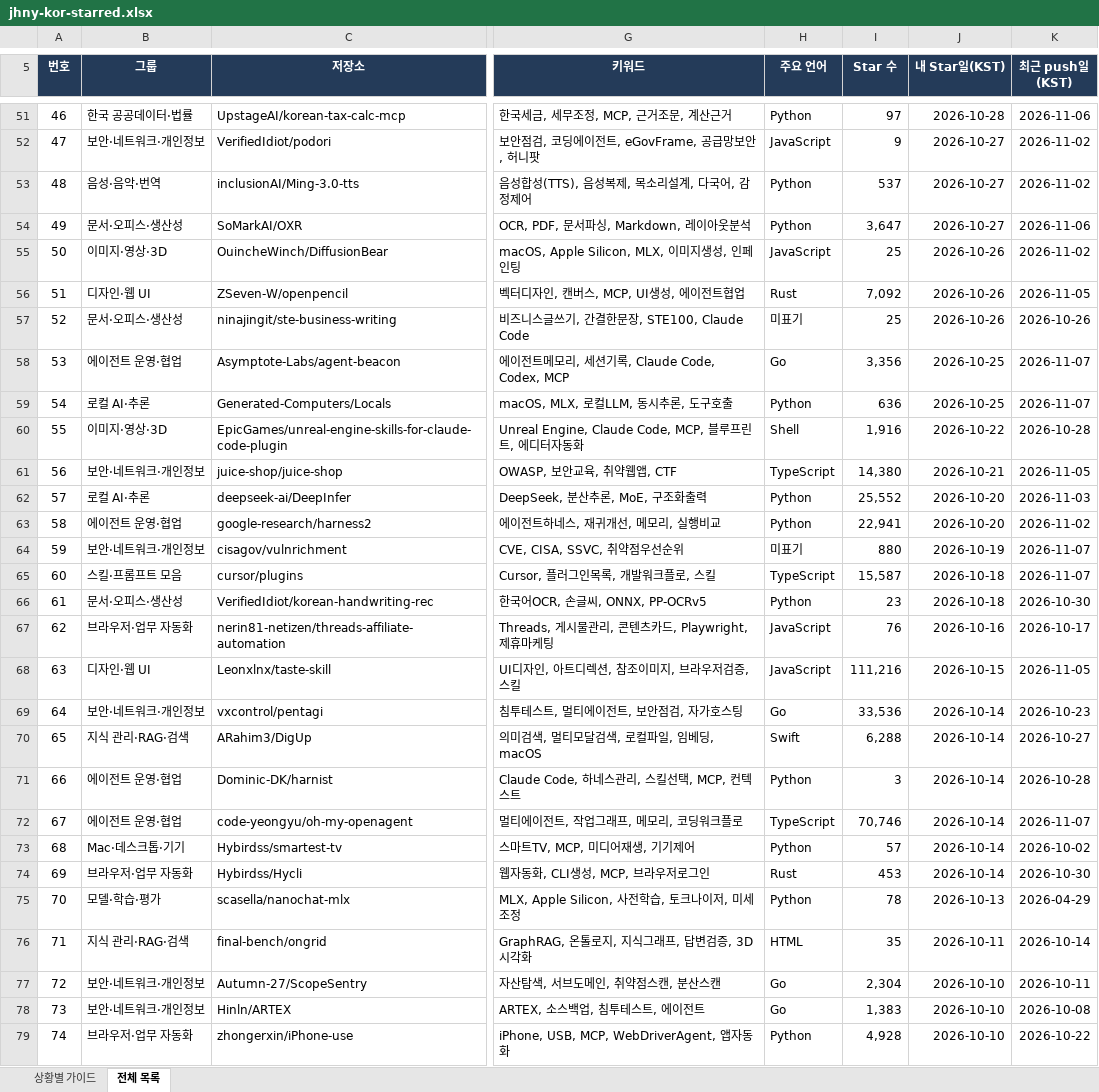
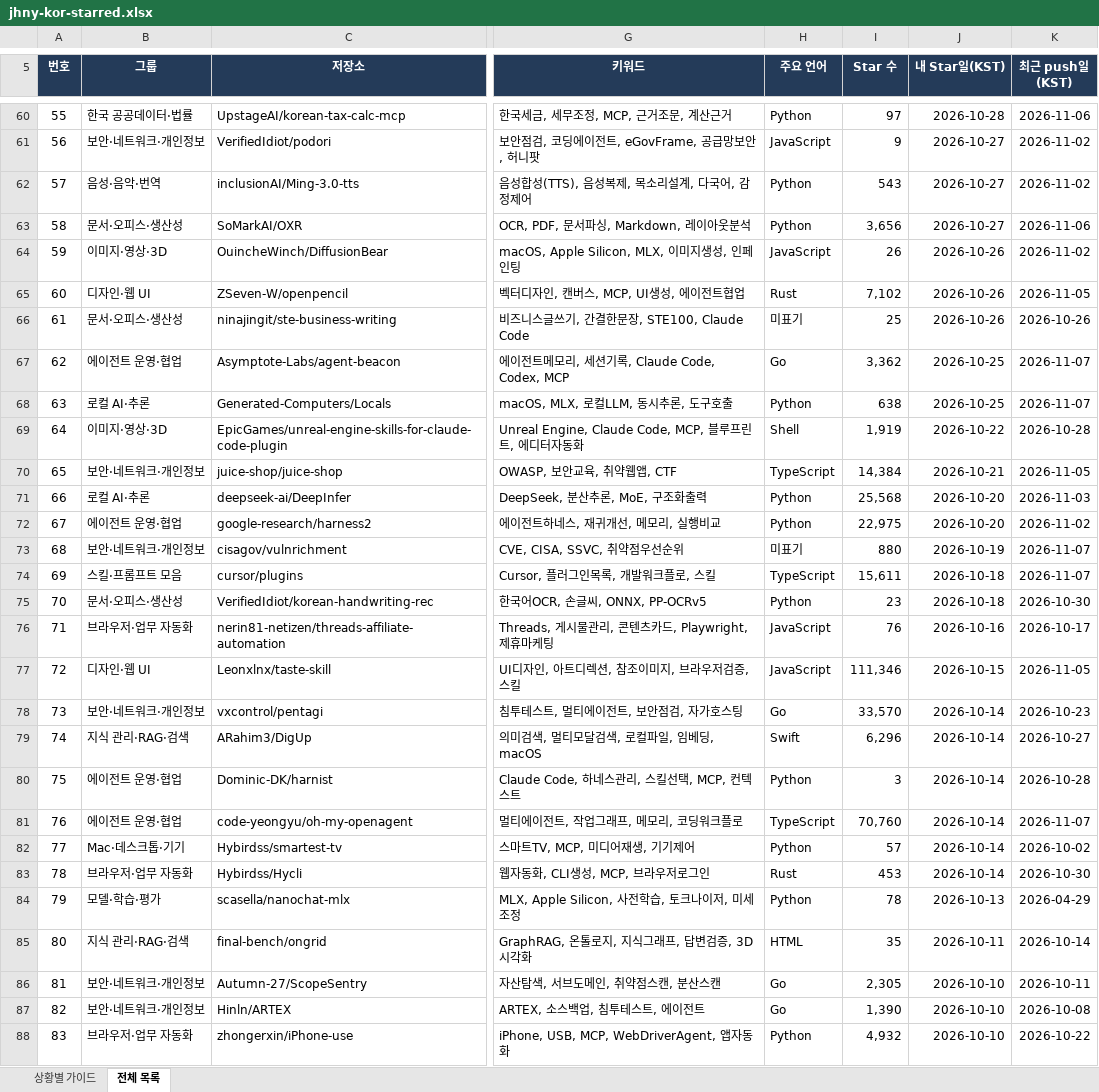
Before and after one commit to jhny-kor/star, an Excel workbook: jhny-kor-starred.xlsx, sheet 전체 목록, drawn as a sheet; only a part is shown, gaps mark what is left out; values as stored, in another font and other column widths than the file's, no borders; conditional formats and table styles not drawn; addresses are those after the commit; the diff covers the shown part only; the diff names each change by its address in the sheet, - before the commit and + after, or states it on an @@ line.

```diff
--- a/jhny-kor-starred.xlsx (sheet 전체 목록)
+++ b/jhny-kor-starred.xlsx (sheet 전체 목록)
@@ column A (번호) renumbered from row 15 down @@
-I62 (Star 수): 537
+I62 (Star 수): 543
-I63 (Star 수): 3,647
+I63 (Star 수): 3,656
-I64 (Star 수): 25
+I64 (Star 수): 26
-I65 (Star 수): 7,092
+I65 (Star 수): 7,102
-I67 (Star 수): 3,356
+I67 (Star 수): 3,362
-I68 (Star 수): 636
+I68 (Star 수): 638
-I69 (Star 수): 1,916
+I69 (Star 수): 1,919
-I70 (Star 수): 14,380
+I70 (Star 수): 14,384
-I71 (Star 수): 25,552
+I71 (Star 수): 25,568
-I72 (Star 수): 22,941
+I72 (Star 수): 22,975
-I74 (Star 수): 15,587
+I74 (Star 수): 15,611
-I77 (Star 수): 111,216
+I77 (Star 수): 111,346
-I78 (Star 수): 33,536
+I78 (Star 수): 33,570
-I79 (Star 수): 6,288
+I79 (Star 수): 6,296
-I81 (Star 수): 70,746
+I81 (Star 수): 70,760
-I86 (Star 수): 2,304
+I86 (Star 수): 2,305
-I87 (Star 수): 1,383
+I87 (Star 수): 1,390
-I88 (Star 수): 4,928
+I88 (Star 수): 4,932
```
Also changed, not shown: 9 added rows and 453 edited cells elsewhere in this sheet, sheet 상황별 가이드, formulas that keep their value, 3 other files.
